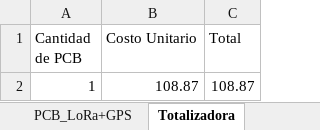
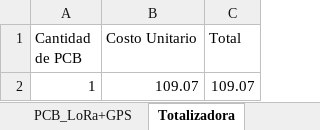
Before and after one commit to ChrisKlein01/ArrozPCB, an Excel workbook: LoRa+GPS/Lista de materiales LoRa+GPS.xlsx, sheet Totalizadora, drawn as a sheet; values as stored, in another font and other column widths than the file's, no borders; table styles not drawn; the diff names each change by its address in the sheet, - before the commit and + after, or states it on an @@ line.

```diff
--- a/LoRa+GPS/Lista de materiales LoRa+GPS.xlsx (sheet Totalizadora)
+++ b/LoRa+GPS/Lista de materiales LoRa+GPS.xlsx (sheet Totalizadora)
-B2 (Costo Unitario): 108.87
+B2 (Costo Unitario): 109.07
-C2 (Total): 108.87
+C2 (Total): 109.07
```
Also changed, not shown: sheet PCB_LoRa+GPS, 6 other files.
